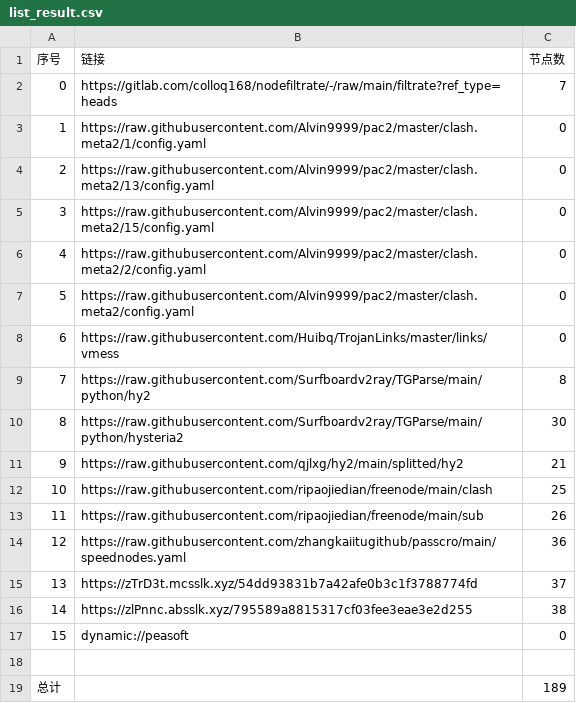
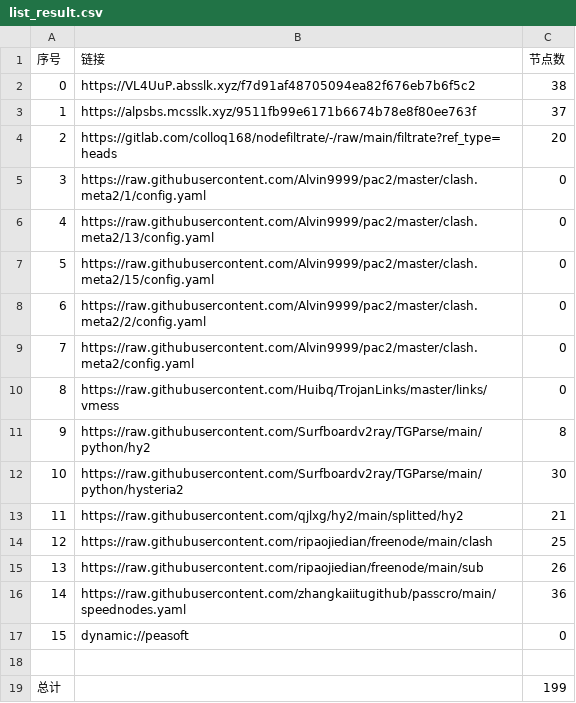
Before and after one commit to aee1996a/NoMoreWalls, a CSV file: list_result.csv, drawn as a sheet; removed rows and columns are numbered as before the commit, all else as after; the diff names each change by its address in the sheet, - before the commit and + after, or states it on an @@ line.

```diff
--- a/list_result.csv
+++ b/list_result.csv
+row 2: 0 | https://VL4UuP.absslk.xyz/f7d91af48705094ea82f676eb7b6f5c2 | 38
+row 3: 1 | https://alpsbs.mcsslk.xyz/9511fb99e6171b6674b78e8f80ee763f | 37
@@ column A (序号) renumbered between rows 4 and 16 @@
-C4 (节点数): 7
+C4 (节点数): 20
-row 15: 13 | https://zTrD3t.mcsslk.xyz/54dd93831b7a42afe0b3c1f3788774fd | 37
-row 16: 14 | https://zlPnnc.absslk.xyz/795589a8815317cf03fee3eae3e2d255 | 38
-C19 (节点数): 189
+C19 (节点数): 199
```
Also changed, not shown: 30 other files.
